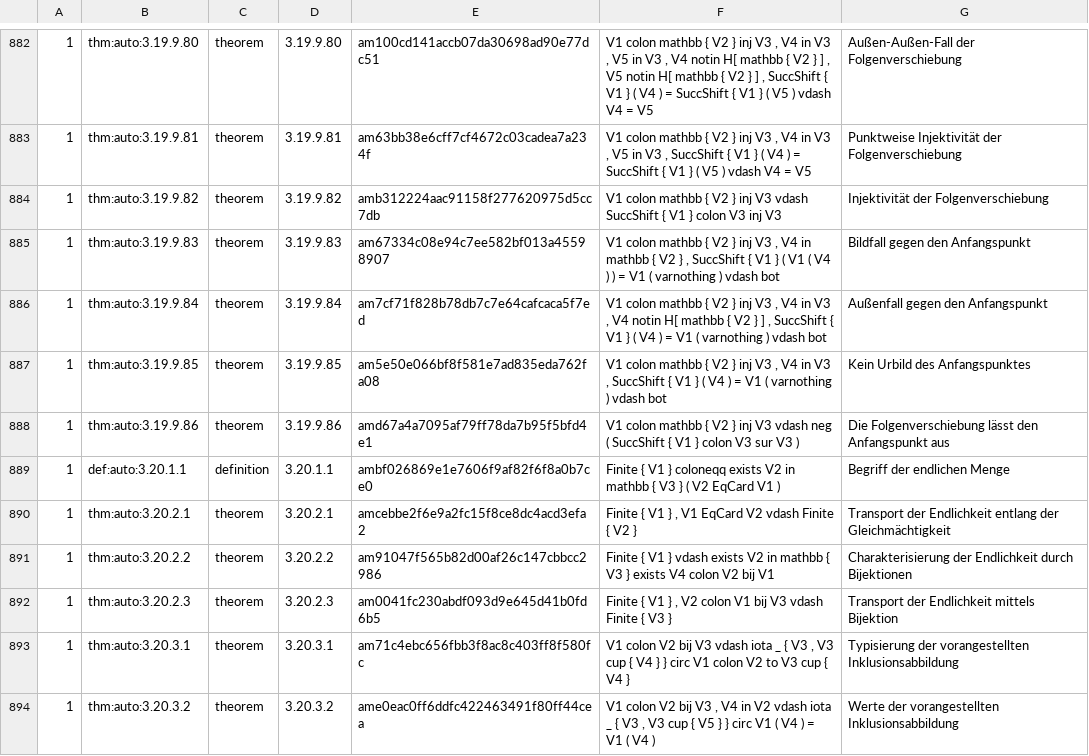
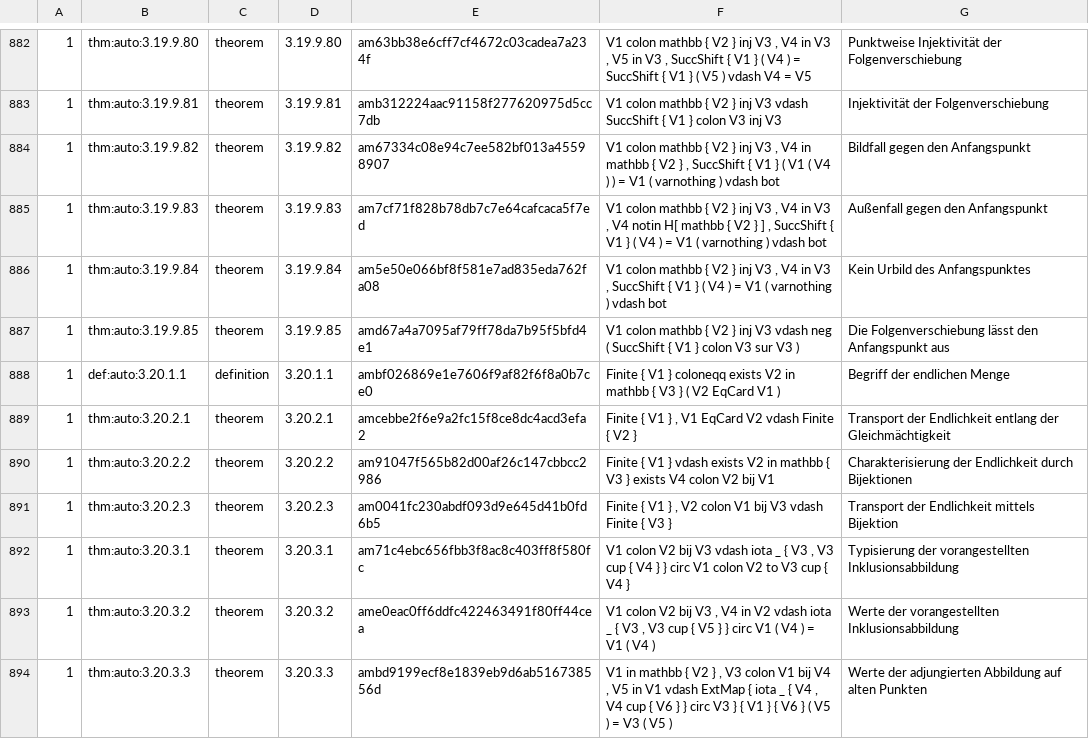
Before and after one commit to Losbarthos/Die-Grundlagen-der-Mathematik, a TSV file: registry/_B03.registry.tsv, drawn as a sheet; only a part is shown, gaps mark what is left out; the shorter side is filled out with more unchanged rows; removed rows and columns are numbered as before the commit, all else as after; the diff covers the shown part only; the diff names each change by its address in the sheet, - before the commit and + after, or states it on an @@ line.

```diff
--- a/registry/_B03.registry.tsv
+++ b/registry/_B03.registry.tsv
-E882: am100cd141accb07da30698ad90e77dc51
+E882: am63bb38e6cff7cf4672c03cadea7a234f
-F882: …V3 , V4 notin H[ mathbb { V2 } ] , V5 notin H[ mathbb { V2 } ] , SuccShift {…
+F882: …V3 , SuccShift {…
-G882: Außen-Außen-Fall der Folgenverschiebung
+G882: Punktweise Injektivität der Folgenverschiebung
-E883: am63bb38e6cff7cf4672c03cadea7a234f
+E883: amb312224aac91158f277620975d5cc7db
-F883: …inj V3 , V4 in V3 , V5 in V3 , SuccShift { V1 } ( V4 ) = SuccShift { V1 } ( V5 ) vdash V4 = V5
+F883: …inj V3 vdash SuccShift { V1 } colon V3 inj V3
-G883: Punktweise Injektivität der Folgenverschiebung
+G883: Injektivität der Folgenverschiebung
-E884: amb312224aac91158f277620975d5cc7db
+E884: am67334c08e94c7ee582bf013a45598907
-F884: …inj V3 vdash SuccShift { V1 } colon V3 inj V3
+F884: …inj V3 , V4 in mathbb { V2 } , SuccShift { V1 } ( V1 ( V4 ) ) = V1 ( varnothing ) vdash bot
-G884: Injektivität der Folgenverschiebung
+G884: Bildfall gegen den Anfangspunkt
-E885: am67334c08e94c7ee582bf013a45598907
+E885: am7cf71f828b78db7c7e64cafcaca5f7ed
-F885: …V4 in mathbb { V2 } , SuccShift { V1 } ( V1 ( V4 ) ) =…
+F885: …V4 in V3 , V4 notin H[ mathbb { V2 } ] , SuccShift { V1 } ( V4 ) =…
-G885: Bildfall gegen den Anfangspunkt
+G885: Außenfall gegen den Anfangspunkt
-E886: am7cf71f828b78db7c7e64cafcaca5f7ed
+E886: am5e50e066bf8f581e7ad835eda762fa08
-F886: …V3 , V4 notin H[ mathbb { V2 } ] , SuccShift {…
+F886: …V3 , SuccShift {…
-G886: Außenfall gegen den Anfangspunkt
+G886: Kein Urbild des Anfangspunktes
-E887: am5e50e066bf8f581e7ad835eda762fa08
+E887: amd67a4a7095af79ff78da7b95f5bfd4e1
-F887: …inj V3 , V4 in V3 , SuccShift { V1 } ( V4 ) = V1 ( varnothing ) vdash bot
+F887: …inj V3 vdash neg ( SuccShift { V1 } colon V3 sur V3 )
-G887: Kein Urbild des Anfangspunktes
+G887: Die Folgenverschiebung lässt den Anfangspunkt aus
-row 888: 1 | thm:auto:3.19.9.86 | theorem | 3.19.9.86 | amd67a4a7095af79ff78da7b95f5bfd4e1 | V1 colon mathbb { V2 } inj V3 vdash neg ( SuccShift { V1 } colon V3 sur V3 ) | Die Folgenverschiebung lässt den Anfangspunkt aus
```
Also changed, not shown: 1 added row, 1 removed row and 59 edited cells elsewhere in this file, 1 other file.
